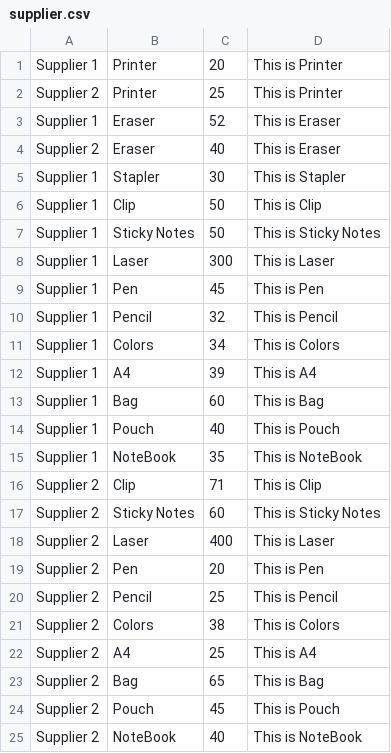
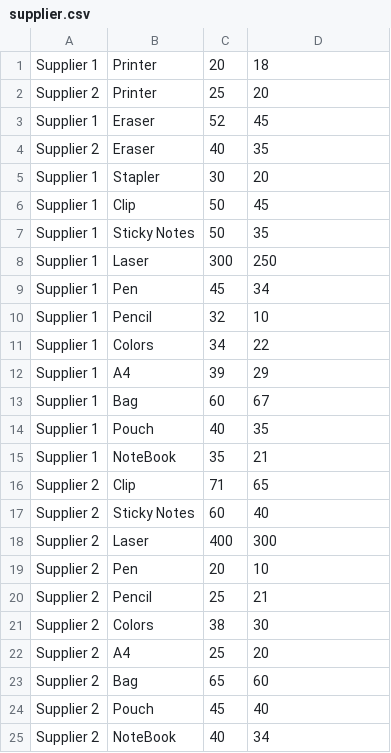
Before and after one commit to kirouchenaradjou/AED_GroupAssignment_SalesApp, a CSV file: Homework6/supplier.csv, drawn as a sheet.

```diff
--- a/Homework6/supplier.csv
+++ b/Homework6/supplier.csv
@@ -1,25 +1,25 @@
-Supplier 1,Printer,20,This is Printer
-Supplier 2,Printer,25,This is Printer
-Supplier 1,Eraser,52,This is Eraser
-Supplier 2,Eraser,40,This is Eraser
-Supplier 1,Stapler,30,This is Stapler
-Supplier 1,Clip,50,This is Clip
-Supplier 1,Sticky Notes,50,This is Sticky Notes
-Supplier 1,Laser,300,This is Laser
-Supplier 1,Pen,45,This is Pen
-Supplier 1,Pencil,32,This is Pencil
-Supplier 1,Colors,34,This is Colors
-Supplier 1,A4,39,This is A4
-Supplier 1,Bag,60,This is Bag
-Supplier 1,Pouch,40,This is Pouch
-Supplier 1,NoteBook,35,This is NoteBook
-Supplier 2,Clip,71,This is Clip
-Supplier 2,Sticky Notes,60,This is Sticky Notes
-Supplier 2,Laser,400,This is Laser
-Supplier 2,Pen,20,This is Pen
-Supplier 2,Pencil,25,This is Pencil
-Supplier 2,Colors,38,This is Colors
-Supplier 2,A4,25,This is A4
-Supplier 2,Bag,65,This is Bag
-Supplier 2,Pouch,45,This is Pouch
-Supplier 2,NoteBook,40,This is NoteBook
+Supplier 1,Printer,20,18
+Supplier 2,Printer,25,20
+Supplier 1,Eraser,52,45
+Supplier 2,Eraser,40,35
+Supplier 1,Stapler,30,20
+Supplier 1,Clip,50,45
+Supplier 1,Sticky Notes,50,35
+Supplier 1,Laser,300,250
+Supplier 1,Pen,45,34
+Supplier 1,Pencil,32,10
+Supplier 1,Colors,34,22
+Supplier 1,A4,39,29
+Supplier 1,Bag,60,67
+Supplier 1,Pouch,40,35
+Supplier 1,NoteBook,35,21
+Supplier 2,Clip,71,65
+Supplier 2,Sticky Notes,60,40
+Supplier 2,Laser,400,300
+Supplier 2,Pen,20,10
+Supplier 2,Pencil,25,21
+Supplier 2,Colors,38,30
+Supplier 2,A4,25,20
+Supplier 2,Bag,65,60
+Supplier 2,Pouch,45,40
+Supplier 2,NoteBook,40,34
```
Also changed, not shown: Homework6/logindetails.csv, 6 other files.
